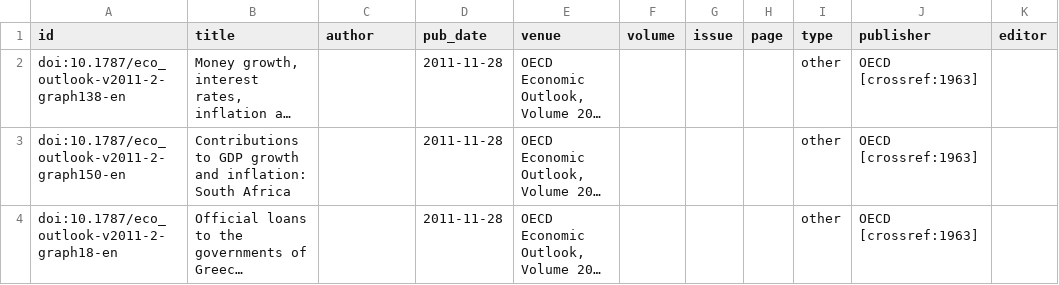
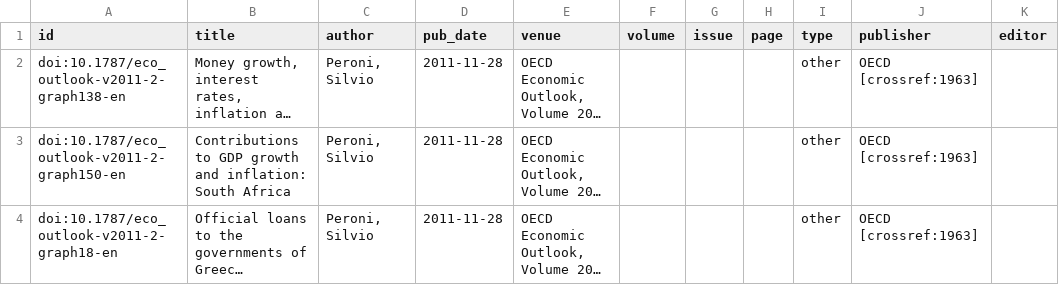
Before and after one commit to opencitations/oc_meta, a CSV file: tdd/real_data.csv, drawn as a sheet; long unchanged cells end in …; the diff names each change by its address in the sheet, - before the commit and + after, or states it on an @@ line.

```diff
--- a/tdd/real_data.csv
+++ b/tdd/real_data.csv
-C2:C4 (author): (empty)
+C2:C4 (author): Peroni, Silvio
```
Also changed, not shown: tdd/manual_data.csv, tdd/testcases/testcase_data/testcase_06_data.csv, 4 other files.
